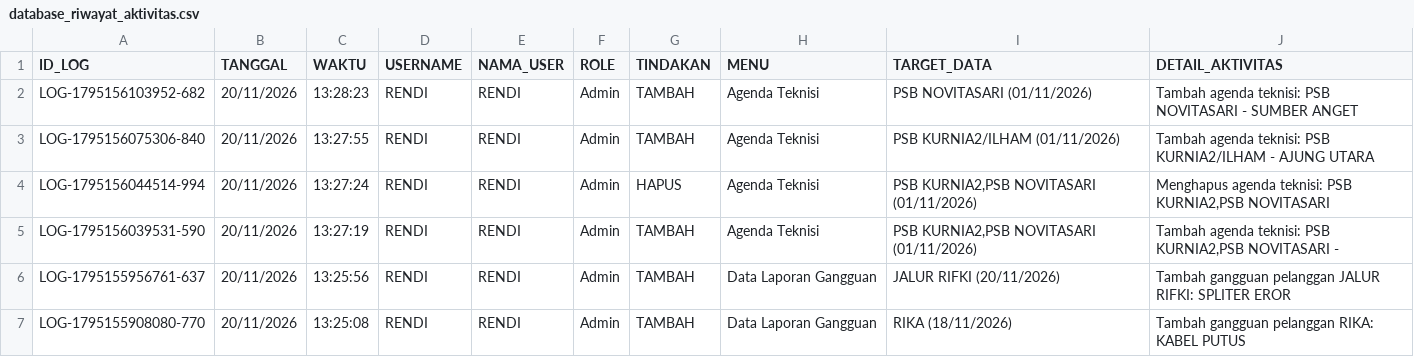
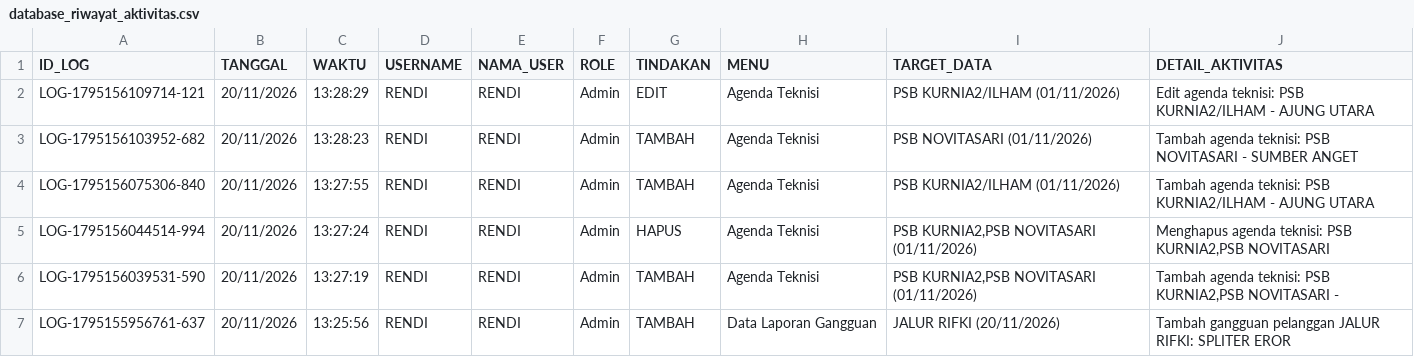
Before and after one commit to ilyasajha5-cpu/like-billing, a CSV file: database_riwayat_aktivitas.csv, drawn as a sheet; only a part is shown; the shorter side is filled out with more unchanged rows; the diff names each change by its address in the sheet, - before the commit and + after, or states it on an @@ line.

Commit message:
Fast-Sync database_riwayat_aktivitas.csv

```diff
--- a/database_riwayat_aktivitas.csv
+++ b/database_riwayat_aktivitas.csv
+row 2: LOG-1795156109714-121 | 20/11/2026 | 13:28:29 | RENDI | RENDI | Admin | EDIT | Agenda Teknisi | PSB KURNIA2/ILHAM (01/11/2026) | Edit agenda teknisi: PSB KURNIA2/ILHAM - AJUNG UTARA
```
